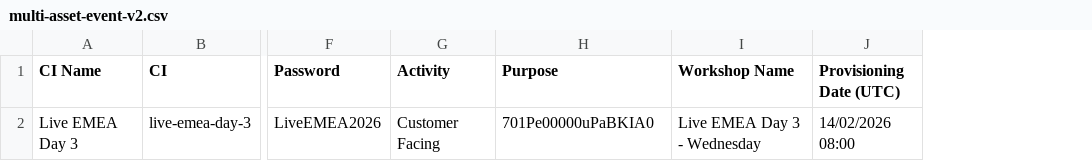
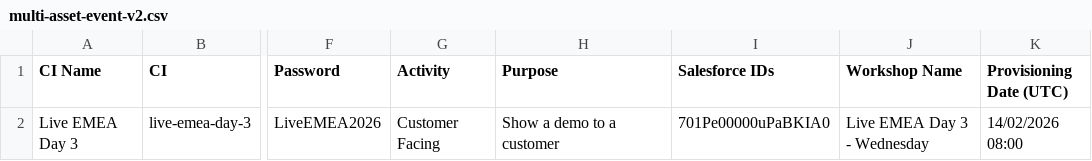
Before and after one commit to bbethell-1/rhdp-flow, a CSV file: RHDP-Scheduler/sample-csvs/multi-asset-event-v2.csv, drawn as a sheet; only a part is shown, gaps mark what is left out; the diff names each change by its address in the sheet, - before the commit and + after, or states it on an @@ line.

Commit message:
Update multi-asset-event-v2.csv

```diff
--- a/RHDP-Scheduler/sample-csvs/multi-asset-event-v2.csv
+++ b/RHDP-Scheduler/sample-csvs/multi-asset-event-v2.csv
+column I (Salesforce IDs), row 2: 701Pe00000uPaBKIA0
-H2 (Purpose): 701Pe00000uPaBKIA0
+H2 (Purpose): Show a demo to a customer
```
